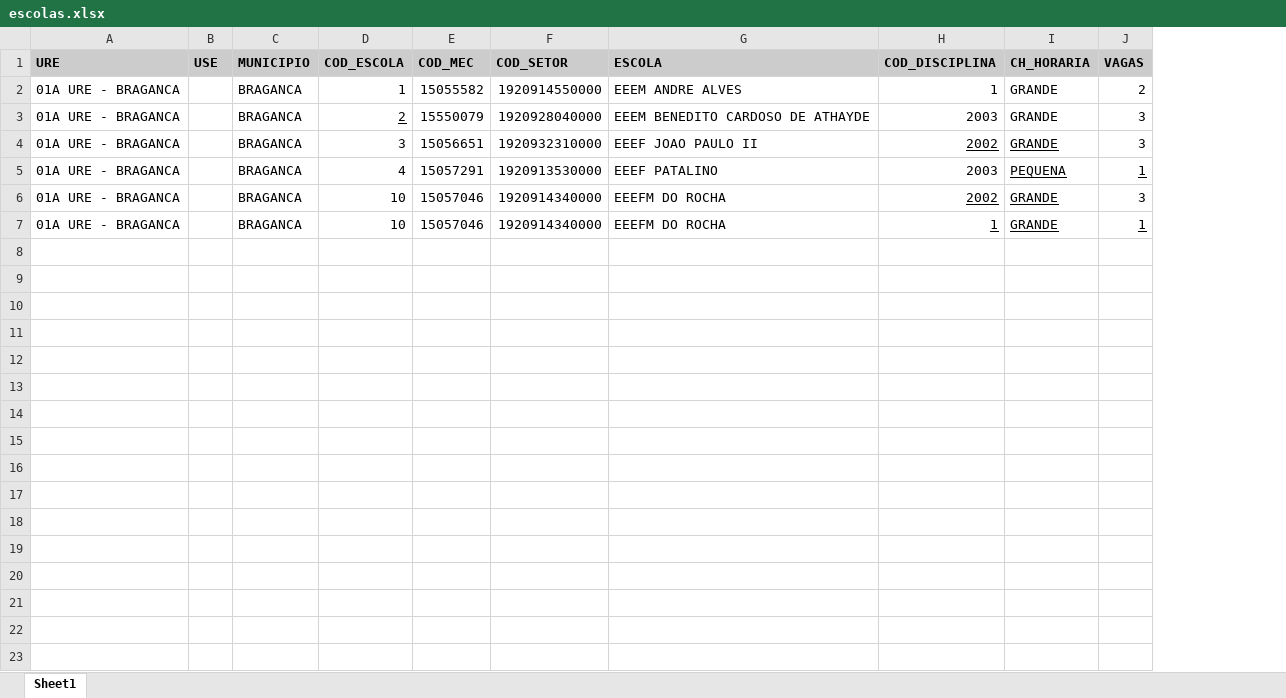
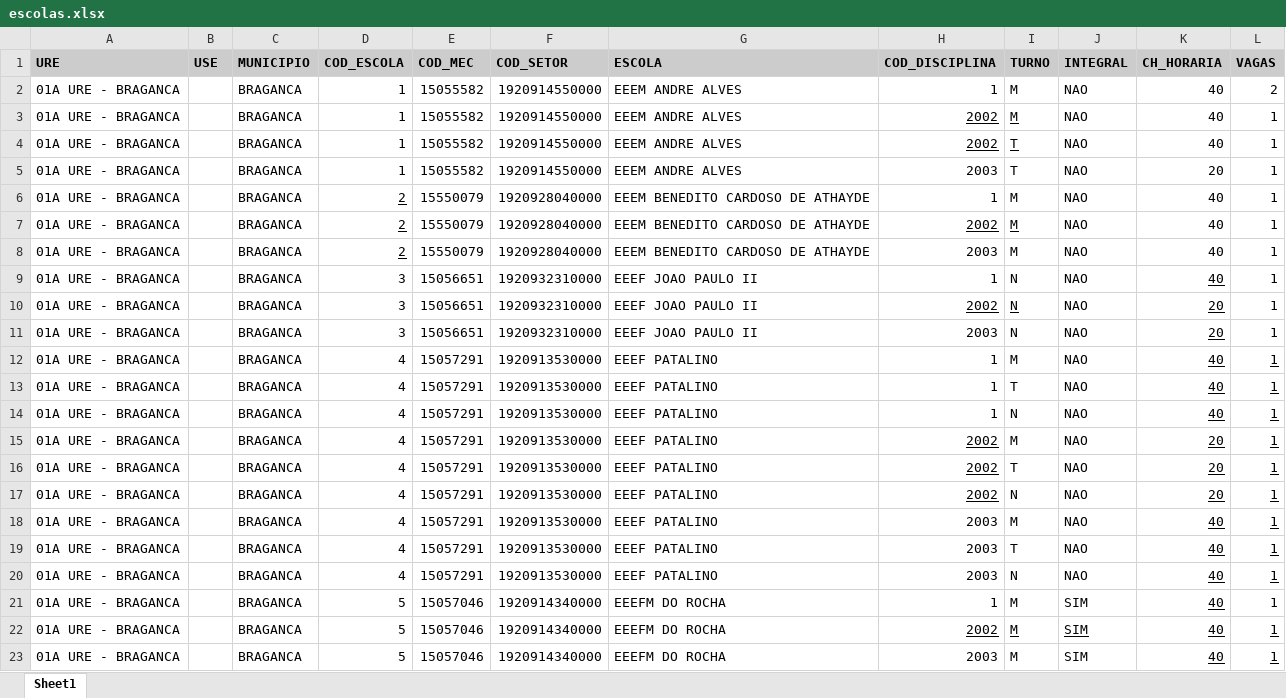
Before and after one commit to LH-Carreira/Algoritmo-lotacao, an Excel workbook: escolas.xlsx, sheet Sheet1, drawn as a sheet; values as stored, in another font and other column widths than the file's, no borders; addresses are those after the commit; the diff names each change by its address in the sheet, - before the commit and + after, or states it on an @@ line.

```diff
--- a/escolas.xlsx (sheet Sheet1)
+++ b/escolas.xlsx (sheet Sheet1)
+column I (TURNO), row 2: M; row 8: M; row 10: N; row 18: M; rows 22-23: M | M
+column J (INTEGRAL), row 2: NAO; row 8: NAO; row 10: NAO; row 18: NAO; rows 22-23: SIM | SIM
-K2 (CH_HORARIA): GRANDE
+K2 (CH_HORARIA): 40
+row 3: 01A URE - BRAGANCA |  | BRAGANCA | 1 | 15055582 | 1920914550000 | EEEM ANDRE ALVES | 2002 | M | NAO | 40 | 1
+row 4: 01A URE - BRAGANCA |  | BRAGANCA | 1 | 15055582 | 1920914550000 | EEEM ANDRE ALVES | 2002 | T | NAO | 40 | 1
+row 5: 01A URE - BRAGANCA |  | BRAGANCA | 1 | 15055582 | 1920914550000 | EEEM ANDRE ALVES | 2003 | T | NAO | 20 | 1
+row 6: 01A URE - BRAGANCA |  | BRAGANCA | 2 | 15550079 | 1920928040000 | EEEM BENEDITO CARDOSO DE ATHAYDE | 1 | M | NAO | 40 | 1
+row 7: 01A URE - BRAGANCA |  | BRAGANCA | 2 | 15550079 | 1920928040000 | EEEM BENEDITO CARDOSO DE ATHAYDE | 2002 | M | NAO | 40 | 1
-K8 (CH_HORARIA): GRANDE
+K8 (CH_HORARIA): 40
-L8 (VAGAS): 3
+L8 (VAGAS): 1
+row 9: 01A URE - BRAGANCA |  | BRAGANCA | 3 | 15056651 | 1920932310000 | EEEF JOAO PAULO II | 1 | N | NAO | 40 | 1
-K10 (CH_HORARIA): GRANDE
+K10 (CH_HORARIA): 20
-L10 (VAGAS): 3
+L10 (VAGAS): 1
+row 11: 01A URE - BRAGANCA |  | BRAGANCA | 3 | 15056651 | 1920932310000 | EEEF JOAO PAULO II | 2003 | N | NAO | 20 | 1
+row 12: 01A URE - BRAGANCA |  | BRAGANCA | 4 | 15057291 | 1920913530000 | EEEF PATALINO | 1 | M | NAO | 40 | 1
+row 13: 01A URE - BRAGANCA |  | BRAGANCA | 4 | 15057291 | 1920913530000 | EEEF PATALINO | 1 | T | NAO | 40 | 1
+row 14: 01A URE - BRAGANCA |  | BRAGANCA | 4 | 15057291 | 1920913530000 | EEEF PATALINO | 1 | N | NAO | 40 | 1
+row 15: 01A URE - BRAGANCA |  | BRAGANCA | 4 | 15057291 | 1920913530000 | EEEF PATALINO | 2002 | M | NAO | 20 | 1
+row 16: 01A URE - BRAGANCA |  | BRAGANCA | 4 | 15057291 | 1920913530000 | EEEF PATALINO | 2002 | T | NAO | 20 | 1
+row 17: 01A URE - BRAGANCA |  | BRAGANCA | 4 | 15057291 | 1920913530000 | EEEF PATALINO | 2002 | N | NAO | 20 | 1
-K18 (CH_HORARIA): PEQUENA
+K18 (CH_HORARIA): 40
+row 19: 01A URE - BRAGANCA |  | BRAGANCA | 4 | 15057291 | 1920913530000 | EEEF PATALINO | 2003 | T | NAO | 40 | 1
+row 20: 01A URE - BRAGANCA |  | BRAGANCA | 4 | 15057291 | 1920913530000 | EEEF PATALINO | 2003 | N | NAO | 40 | 1
+row 21: 01A URE - BRAGANCA |  | BRAGANCA | 5 | 15057046 | 1920914340000 | EEEFM DO ROCHA | 1 | M | SIM | 40 | 1
-D22:D23 (COD_ESCOLA): 10
+D22:D23 (COD_ESCOLA): 5
-K22:K23 (CH_HORARIA): GRANDE
+K22:K23 (CH_HORARIA): 40
-L22 (VAGAS): 3
+L22 (VAGAS): 1
-L22 underline: off
+L22 underline: on
-H23 (COD_DISCIPLINA): 1
+H23 (COD_DISCIPLINA): 2003
-H23 underline: on
+H23 underline: off
```
Also changed, not shown: prof.xlsx, 1 other file.
